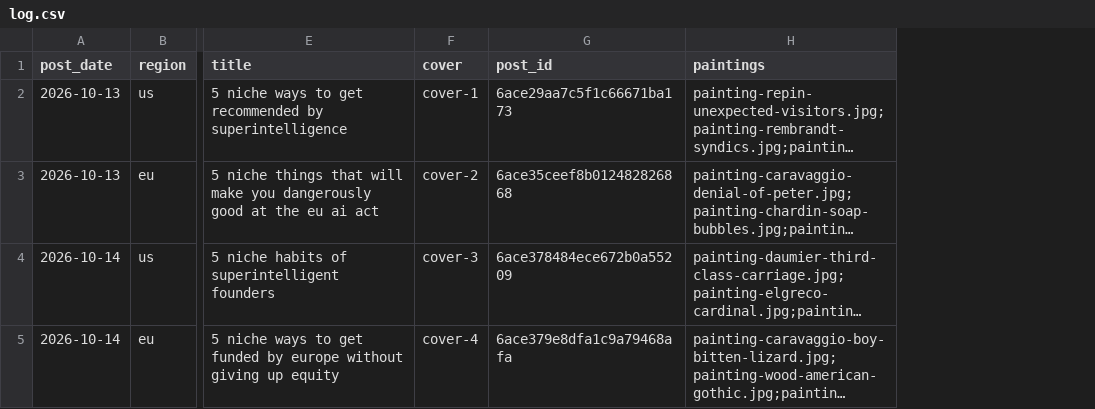
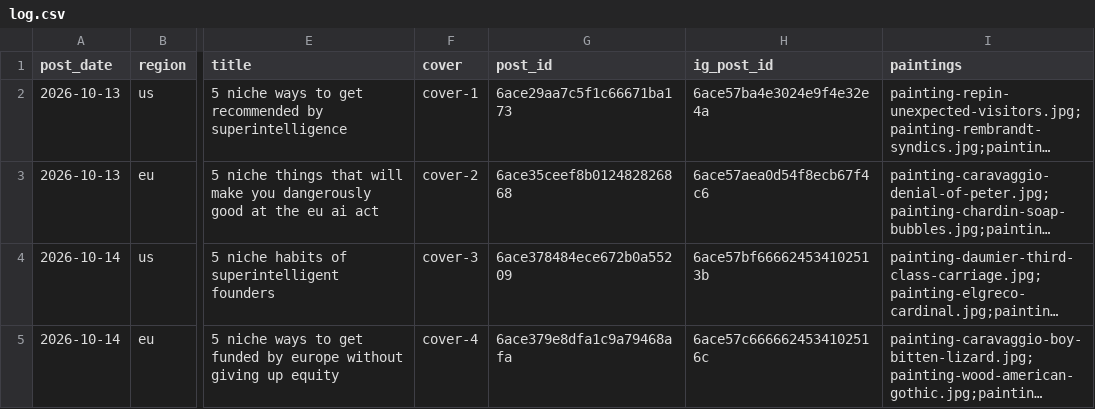
Before and after one commit to MinuraKariyawasam/social-imgs, a CSV file: log.csv, drawn as a sheet; only a part is shown, gaps mark what is left out; long unchanged cells end in …; the diff names each change by its address in the sheet, - before the commit and + after, or states it on an @@ line.

```diff
--- a/log.csv
+++ b/log.csv
+column H (ig_post_id), rows 2-5: 6ace57ba4e3024e9f4e32e4a | 6ace57aea0d54f8ecb67f4c6 | 6ace57bf666624534102513b | 6ace57c6666624534102516c
```
